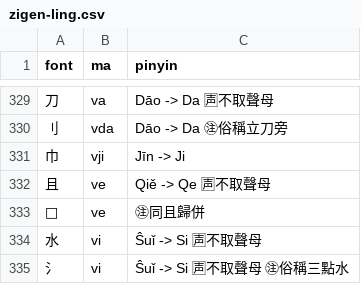
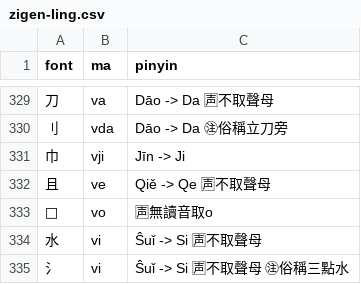
Before and after one commit to forfudan/yu, a CSV file: src/public/zigen-ling.csv, drawn as a sheet; only a part is shown, gaps mark what is left out.

```diff
--- a/src/public/zigen-ling.csv
+++ b/src/public/zigen-ling.csv
@@ -332,3 +332,3 @@ font,ma,pinyin
 且,ve,Qiě -> Qe 🈤不取聲母
-,ve,㊟同且歸併
+,vo,🈤無讀音取o
 水,vi,Ŝuǐ -> Si 🈤不取聲母
```
Also changed, not shown: 1 other file.
